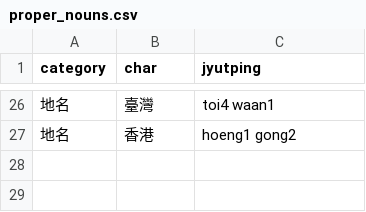
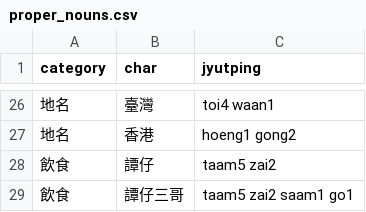
Before and after one commit to CanCLID/rime-cantonese-upstream, a CSV file: proper_nouns.csv, drawn as a sheet; only a part is shown, gaps mark what is left out.

```diff
--- a/proper_nouns.csv
+++ b/proper_nouns.csv
@@ -27 +27,3 @@ category,char,jyutping
 地名,香港,hoeng1 gong2
+飲食,譚仔,taam5 zai2
+飲食,譚仔三哥,taam5 zai2 saam1 go1
```
Also changed, not shown: phrase_fragment.csv, 1 other file.
